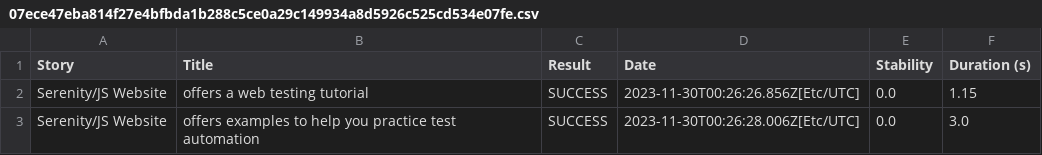
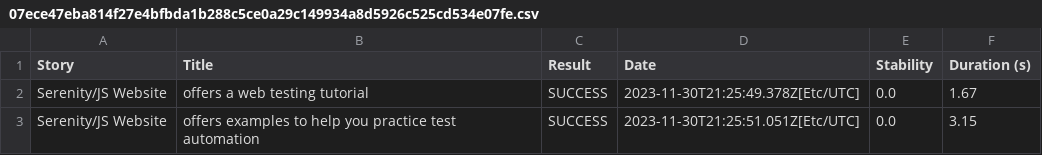
Before and after one commit to serenity-js/serenity-js-jasmine-webdriverio-template, a CSV file: 07ece47eba814f27e4bfbda1b288c5ce0a29c149934a8d5926c525cd534e07fe.csv, drawn as a sheet.

```diff
--- a/07ece47eba814f27e4bfbda1b288c5ce0a29c149934a8d5926c525cd534e07fe.csv
+++ b/07ece47eba814f27e4bfbda1b288c5ce0a29c149934a8d5926c525cd534e07fe.csv
@@ -1,3 +1,3 @@
 "Story","Title","Result","Date","Stability","Duration (s)"
-"Serenity/JS Website","offers a web testing tutorial","SUCCESS","2023-11-30T00:26:26.856Z[Etc/UTC]","0.0","1.15"
-"Serenity/JS Website","offers examples to help you practice test automation","SUCCESS","2023-11-30T00:26:28.006Z[Etc/UTC]","0.0","3.0"
+"Serenity/JS Website","offers a web testing tutorial","SUCCESS","2023-11-30T21:25:49.378Z[Etc/UTC]","0.0","1.67"
+"Serenity/JS Website","offers examples to help you practice test automation","SUCCESS","2023-11-30T21:25:51.051Z[Etc/UTC]","0.0","3.15"
```
Also changed, not shown: 01f5288b80adbd3af52a8ed68a4a616d3164f750229f80da1ef344382d948835.csv, 23699d9d0fe0be4fec0860940d19137f7717e51dada686b167239753ad77e0a0.csv, 40 other files.
